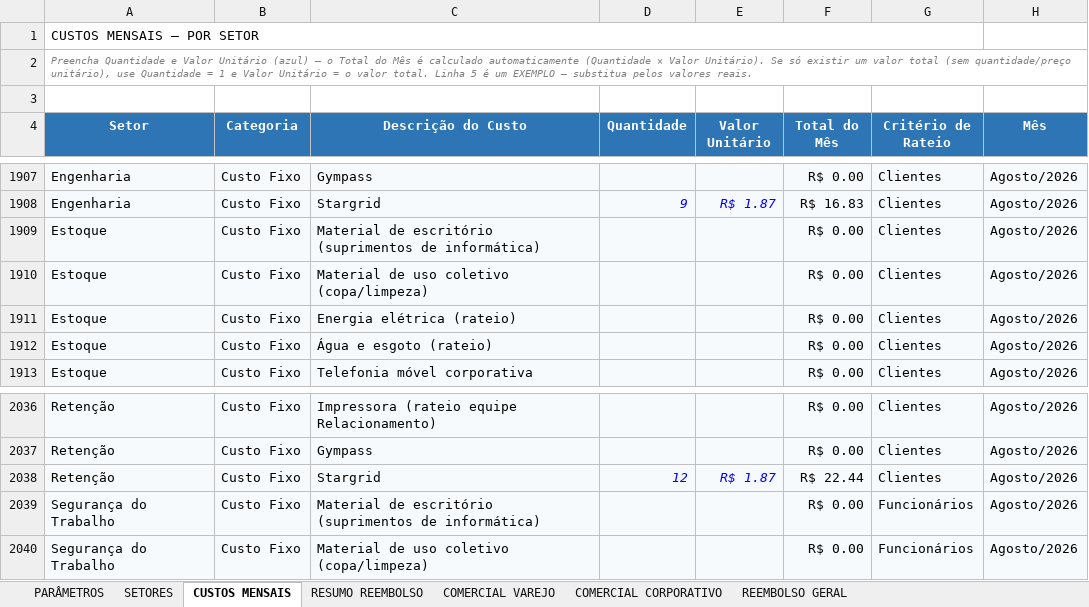
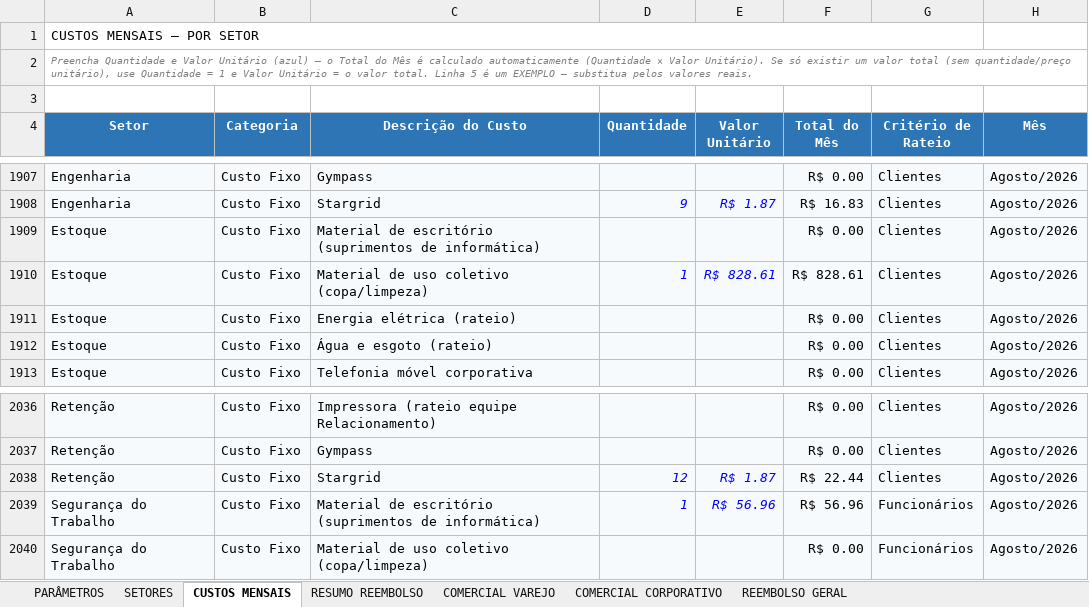
Before and after one commit to Deboradtelelecom/Base-dos-setores, an Excel workbook: dados-mensais/Base_Rateio_Custos_DTEL.xlsx, sheet CUSTOS MENSAIS, drawn as a sheet; only a part is shown, gaps mark what is left out; values as stored, in another font and other column widths than the file's, no borders; table styles not drawn; the diff covers the shown part only; the diff names each change by its address in the sheet, - before the commit and + after, or states it on an @@ line.

```diff
--- a/dados-mensais/Base_Rateio_Custos_DTEL.xlsx (sheet CUSTOS MENSAIS)
+++ b/dados-mensais/Base_Rateio_Custos_DTEL.xlsx (sheet CUSTOS MENSAIS)
-D1910 (Quantidade): (empty)
+D1910 (Quantidade): 1
-E1910 (Valor Unitário): (empty)
+E1910 (Valor Unitário): R$ 828.61
-F1910 (Total do Mês): R$ 0.00
+F1910 (Total do Mês): R$ 828.61
-D2039 (Quantidade): (empty)
+D2039 (Quantidade): 1
-E2039 (Valor Unitário): (empty)
+E2039 (Valor Unitário): R$ 56.96
-F2039 (Total do Mês): R$ 0.00
+F2039 (Total do Mês): R$ 56.96
```
Also changed, not shown: 2 added rows and 45 edited cells elsewhere in this sheet, sheet PARÂMETROS, sheet RESUMO REEMBOLSO, sheet SETORES.
